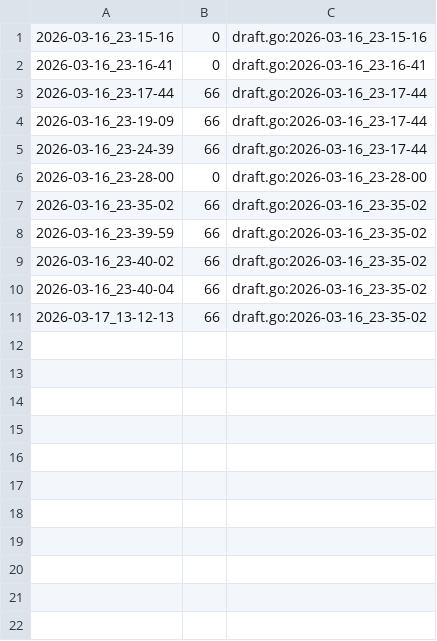
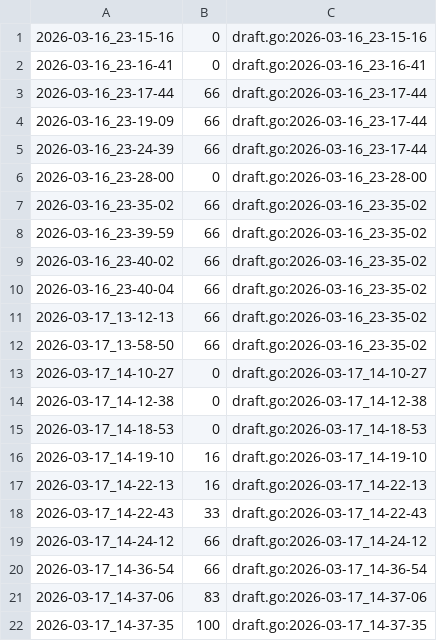
Before and after one commit to qxcode-course/ed-ter-bloco-a-Samia8120-coder, a CSV file: .tko/track/ed@gomos/track.csv, drawn as a sheet; the diff names each change by its address in the sheet, - before the commit and + after, or states it on an @@ line.

Commit message:
Finalização da atividade Gomos

```diff
--- a/.tko/track/ed@gomos/track.csv
+++ b/.tko/track/ed@gomos/track.csv
+row 12: 2026-03-17_13-58-50 | 66 | draft.go:2026-03-16_23-35-02
+row 13: 2026-03-17_14-10-27 | 0 | draft.go:2026-03-17_14-10-27
+row 14: 2026-03-17_14-12-38 | 0 | draft.go:2026-03-17_14-12-38
+row 15: 2026-03-17_14-18-53 | 0 | draft.go:2026-03-17_14-18-53
+row 16: 2026-03-17_14-19-10 | 16 | draft.go:2026-03-17_14-19-10
+row 17: 2026-03-17_14-22-13 | 16 | draft.go:2026-03-17_14-22-13
+row 18: 2026-03-17_14-22-43 | 33 | draft.go:2026-03-17_14-22-43
+row 19: 2026-03-17_14-24-12 | 66 | draft.go:2026-03-17_14-24-12
+row 20: 2026-03-17_14-36-54 | 66 | draft.go:2026-03-17_14-36-54
+row 21: 2026-03-17_14-37-06 | 83 | draft.go:2026-03-17_14-37-06
+row 22: 2026-03-17_14-37-35 | 100 | draft.go:2026-03-17_14-37-35
```
Also changed, not shown: 9 other files.
